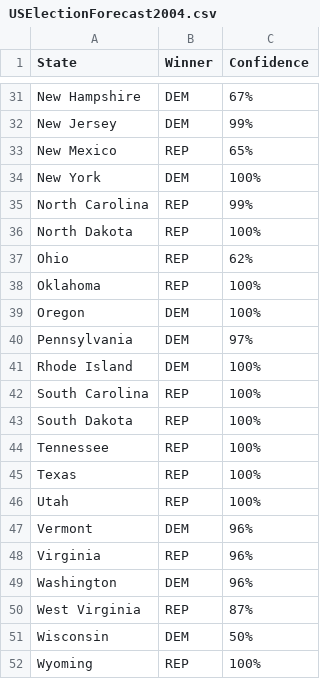
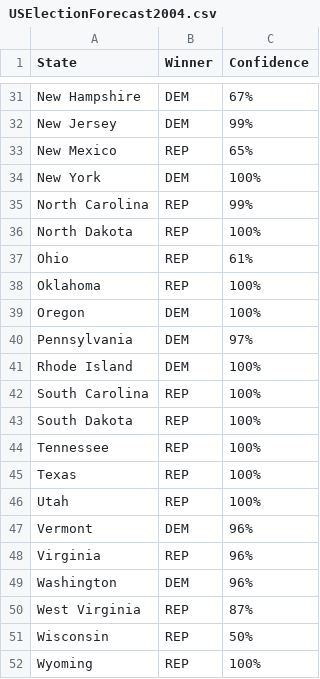
Before and after one commit to chris-taylor/USElection, a CSV file: forecast/USElectionForecast2004.csv, drawn as a sheet; only a part is shown, gaps mark what is left out.

```diff
--- a/forecast/USElectionForecast2004.csv
+++ b/forecast/USElectionForecast2004.csv
@@ -36,3 +36,3 @@ North Carolina,REP,99%
 North Dakota,REP,100%
-Ohio,REP,62%
+Ohio,REP,61%
 Oklahoma,REP,100%
@@ -50,3 +50,3 @@ Washington,DEM,96%
 West Virginia,REP,87%
-Wisconsin,DEM,50%
+Wisconsin,REP,50%
 Wyoming,REP,100%
```
Also changed, not shown: forecast/USElectionForecast2008.csv, forecast/USElectionForecast2012.csv, 8 other files.
